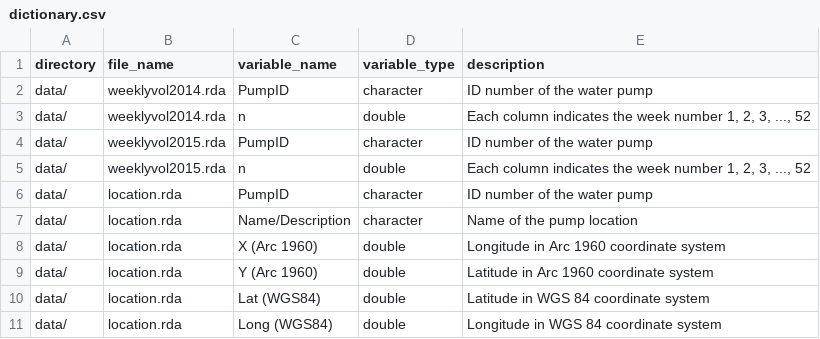
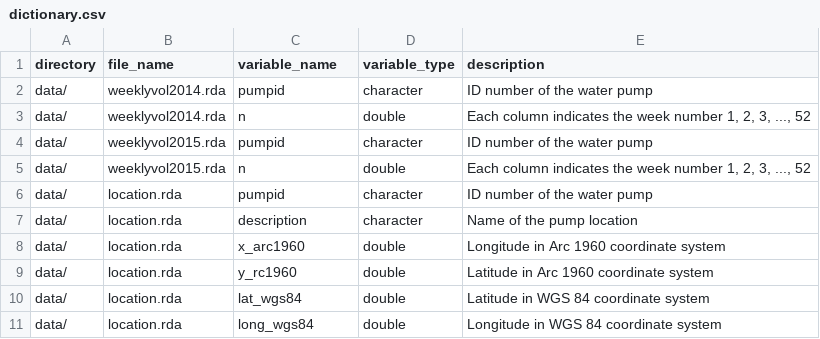
Before and after one commit to openwashdata/waterpumpkwale, a CSV file: data-raw/dictionary.csv, drawn as a sheet.

Commit message:
update dictionary and readme example

```diff
--- a/data-raw/dictionary.csv
+++ b/data-raw/dictionary.csv
@@ -1,11 +1,11 @@
 directory,file_name,variable_name,variable_type,description
-data/,weeklyvol2014.rda,PumpID,character,ID number of the water pump
+data/,weeklyvol2014.rda,pumpid,character,ID number of the water pump
 data/,weeklyvol2014.rda,n,double,"Each column indicates the week number 1, 2, 3, ..., 52"
-data/,weeklyvol2015.rda,PumpID,character,ID number of the water pump
+data/,weeklyvol2015.rda,pumpid,character,ID number of the water pump
 data/,weeklyvol2015.rda,n,double,"Each column indicates the week number 1, 2, 3, ..., 52"
-data/,location.rda,PumpID,character,ID number of the water pump
-data/,location.rda,Name/Description,character,Name of the pump location
-data/,location.rda,X (Arc 1960),double,Longitude in Arc 1960 coordinate system
-data/,location.rda,Y (Arc 1960),double,Latitude in Arc 1960 coordinate system
-data/,location.rda,Lat (WGS84),double,Latitude in WGS 84 coordinate system
-data/,location.rda,Long (WGS84),double,Longitude in WGS 84 coordinate system
+data/,location.rda,pumpid,character,ID number of the water pump
+data/,location.rda,description,character,Name of the pump location
+data/,location.rda,x_arc1960,double,Longitude in Arc 1960 coordinate system
+data/,location.rda,y_rc1960,double,Latitude in Arc 1960 coordinate system
+data/,location.rda,lat_wgs84,double,Latitude in WGS 84 coordinate system
+data/,location.rda,long_wgs84,double,Longitude in WGS 84 coordinate system
```
Also changed, not shown: 2 other files.
